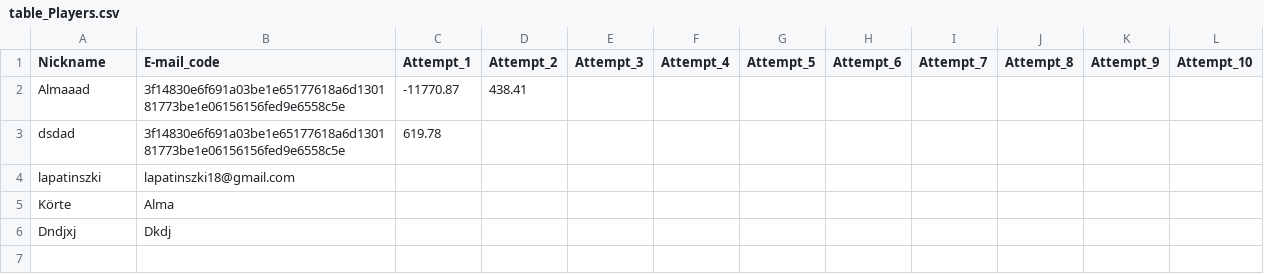
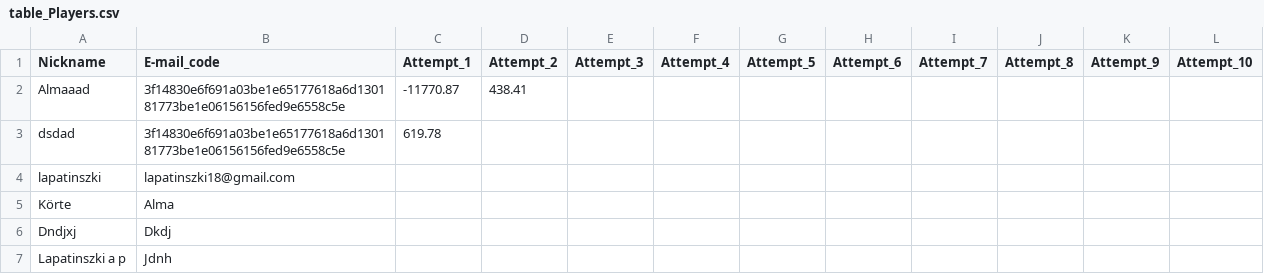
Before and after one commit to lapatinszki/simulator-app, a CSV file: table_Players.csv, drawn as a sheet; the diff names each change by its address in the sheet, - before the commit and + after, or states it on an @@ line.

Commit message:
Add player Lapatinszki a p

```diff
--- a/table_Players.csv
+++ b/table_Players.csv
+row 7: Lapatinszki a p | Jdnh
```
